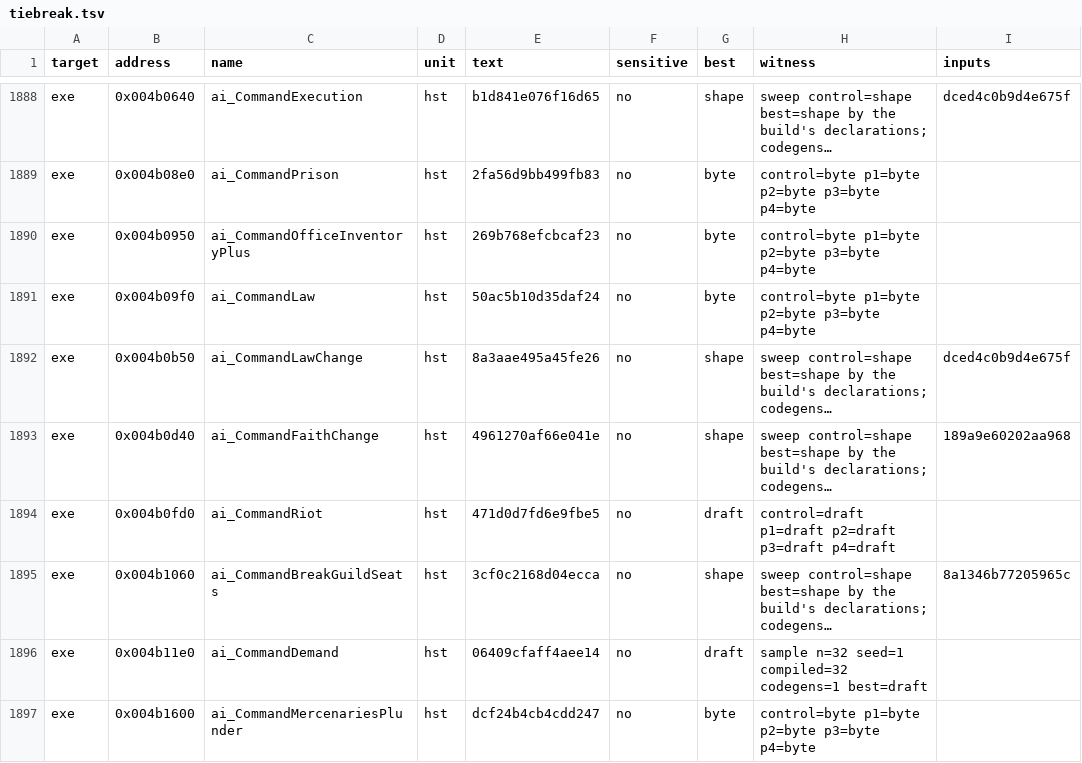
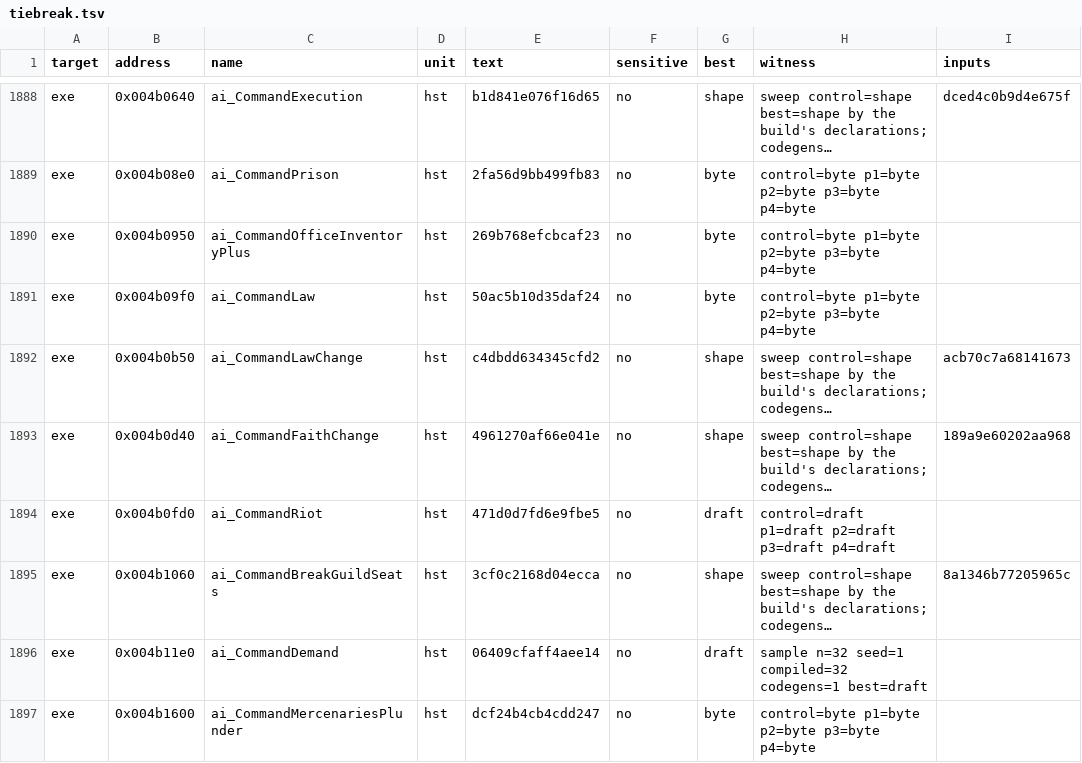
Before and after one commit to andre-tebart/gildegold, a TSV file: ledger/tiebreak.tsv, drawn as a sheet; only a part is shown, gaps mark what is left out; long unchanged cells end in …; the diff names each change by its address in the sheet, - before the commit and + after, or states it on an @@ line.

```diff
--- a/ledger/tiebreak.tsv
+++ b/ledger/tiebreak.tsv
-E1892 (text): 8a3aae495a45fe26
+E1892 (text): c4dbdd634345cfd2
-I1892 (inputs): dced4c0b9d4e675f
+I1892 (inputs): acb70c7a68141673
```
Also changed, not shown: 1 other file.
